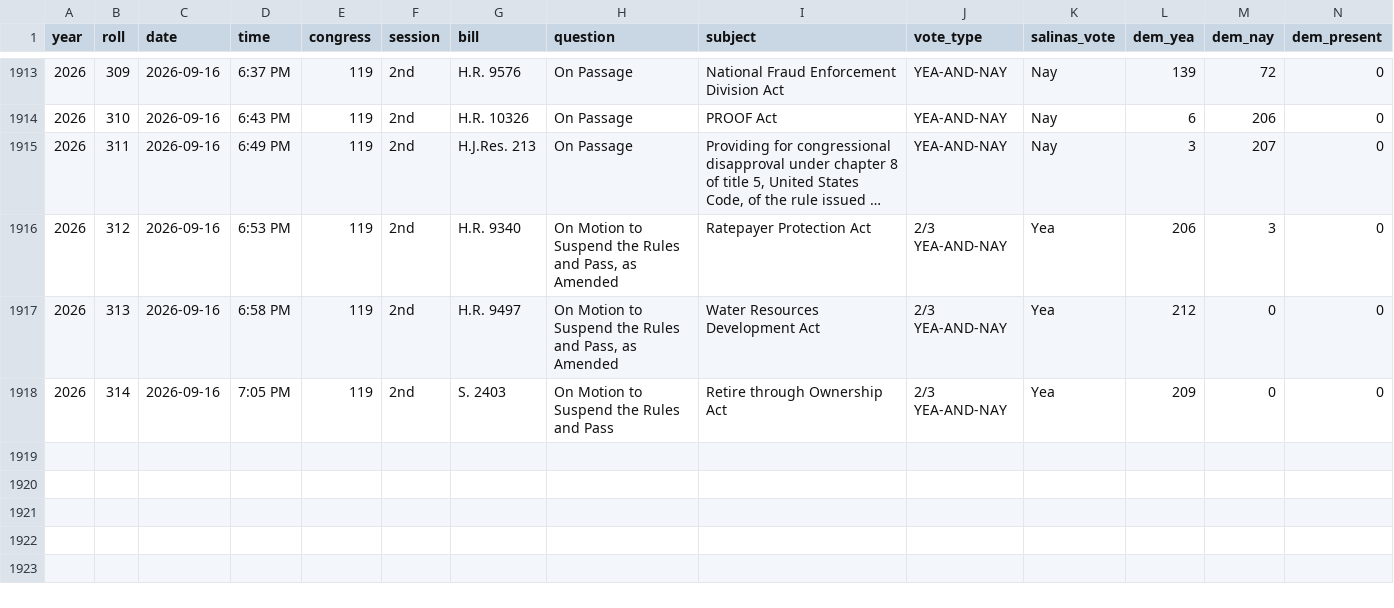
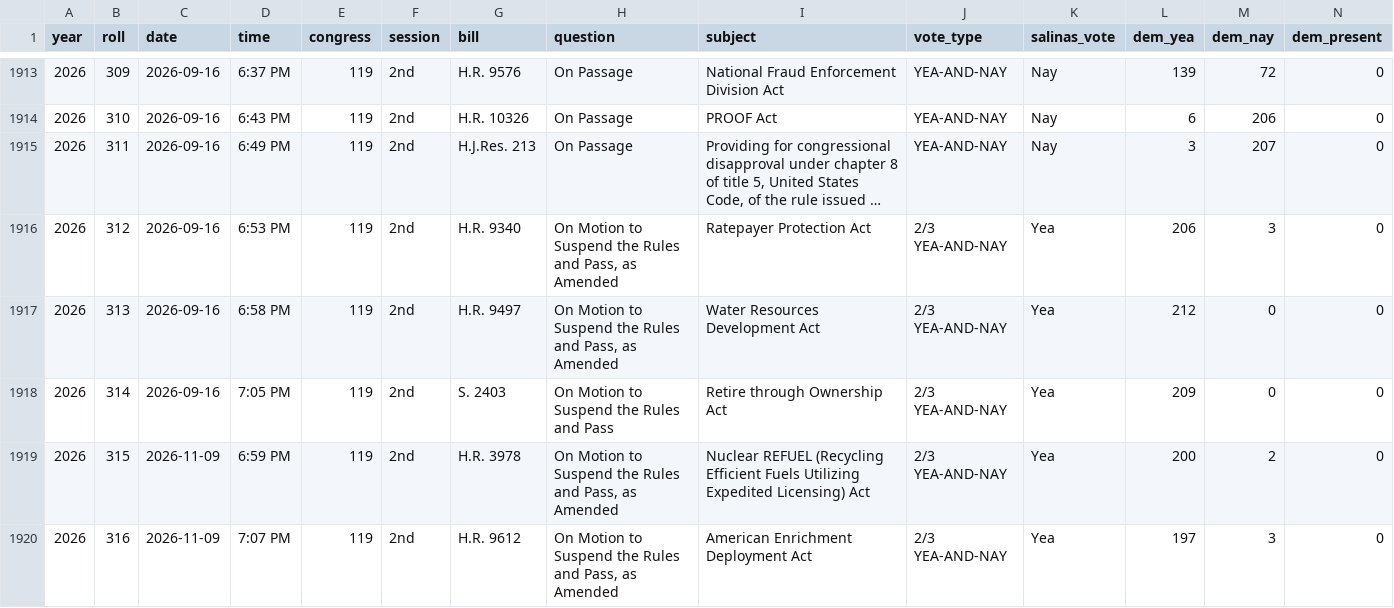
Before and after one commit to bitterbuick/rep-tracker, a CSV file: data/salinas_votes_scored.csv, drawn as a sheet; only a part is shown, gaps mark what is left out; long unchanged cells end in …; rows hold the shown columns only; the diff names each change by its address in the sheet, - before the commit and + after, or states it on an @@ line.

```diff
--- a/data/salinas_votes_scored.csv
+++ b/data/salinas_votes_scored.csv
+row 1919: 2026 | 315 | 2026-11-09 | 6:59 PM | 119 | 2nd | H.R. 3978 | On Motion to Suspend the Rules and Pass, as Amended | Nuclear REFUEL (Recycling Efficient Fuels Utilizing Expedited Licensing) Act | 2/3 YEA-AND-NAY | Yea | 200 | 2 | 0
+row 1920: 2026 | 316 | 2026-11-09 | 7:07 PM | 119 | 2nd | H.R. 9612 | On Motion to Suspend the Rules and Pass, as Amended | American Enrichment Deployment Act | 2/3 YEA-AND-NAY | Yea | 197 | 3 | 0
```
Also changed, not shown: data/salinas_votes.csv, 2 other files.
